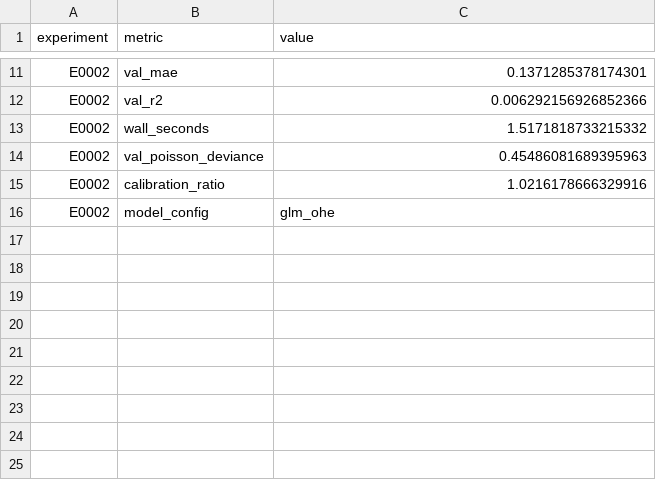
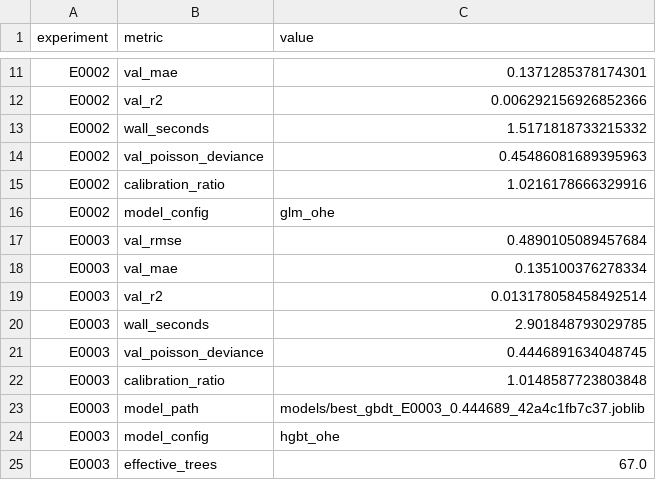
Before and after one commit to Xiang-Shan/klein-auto-research, a TSV file: studies/05-fremtpl2-gap-forensics/aux_metrics.tsv, drawn as a sheet; only a part is shown, gaps mark what is left out.

```diff
--- a/studies/05-fremtpl2-gap-forensics/aux_metrics.tsv
+++ b/studies/05-fremtpl2-gap-forensics/aux_metrics.tsv
@@ -16 +16,10 @@ E0002	calibration_ratio	1.0216178666329916
 E0002	model_config	glm_ohe
+E0003	val_rmse	0.4890105089457684
+E0003	val_mae	0.135100376278334
+E0003	val_r2	0.013178058458492514
+E0003	wall_seconds	2.901848793029785
+E0003	val_poisson_deviance	0.4446891634048745
+E0003	calibration_ratio	1.0148587723803848
+E0003	model_path	models/best_gbdt_E0003_0.444689_42a4c1fb7c37.joblib
+E0003	model_config	hgbt_ohe
+E0003	effective_trees	67.0
```
Also changed, not shown: studies/05-fremtpl2-gap-forensics/models/manifest.tsv, studies/05-fremtpl2-gap-forensics/results.tsv, 4 other files.
